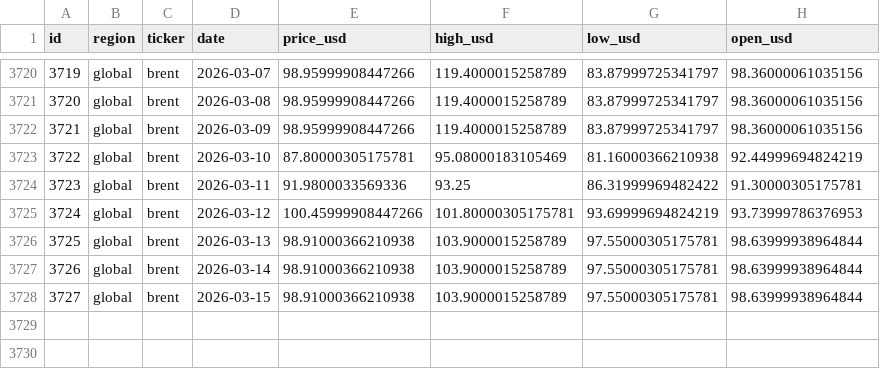
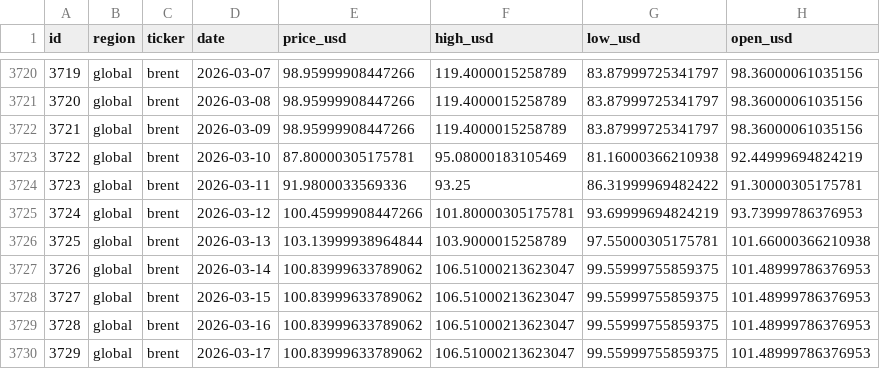
Before and after one commit to nhahub/NHA-4-010, a CSV file: cleaned data/market_data/global_brent_oil_prices.csv, drawn as a sheet; only a part is shown, gaps mark what is left out.

Commit message:
17/03/2026: 1- this was done to get the egypt exchange market data from their website and to clean the gathered data. 2- make adjustment on yahoo finance function to match renaming logic (minor change)

```diff
--- a/cleaned data/market_data/global_brent_oil_prices.csv
+++ b/cleaned data/market_data/global_brent_oil_prices.csv
@@ -3725,4 +3725,6 @@ id,region,ticker,date,price_usd,high_usd,low_usd,open_usd
 3724,global,brent,2026-03-12,100.45999908447266,101.80000305175781,93.69999694824219,93.73999786376953
-3725,global,brent,2026-03-13,98.91000366210938,103.9000015258789,97.55000305175781,98.63999938964844
-3726,global,brent,2026-03-14,98.91000366210938,103.9000015258789,97.55000305175781,98.63999938964844
-3727,global,brent,2026-03-15,98.91000366210938,103.9000015258789,97.55000305175781,98.63999938964844
+3725,global,brent,2026-03-13,103.13999938964844,103.9000015258789,97.55000305175781,101.66000366210938
+3726,global,brent,2026-03-14,100.83999633789062,106.51000213623047,99.55999755859375,101.48999786376953
+3727,global,brent,2026-03-15,100.83999633789062,106.51000213623047,99.55999755859375,101.48999786376953
+3728,global,brent,2026-03-16,100.83999633789062,106.51000213623047,99.55999755859375,101.48999786376953
+3729,global,brent,2026-03-17,100.83999633789062,106.51000213623047,99.55999755859375,101.48999786376953
```
Also changed, not shown: cleaned data/market_data/global_chfusd_rate_prices.csv, cleaned data/market_data/global_eurusd_rate_prices.csv, 37 other files.
